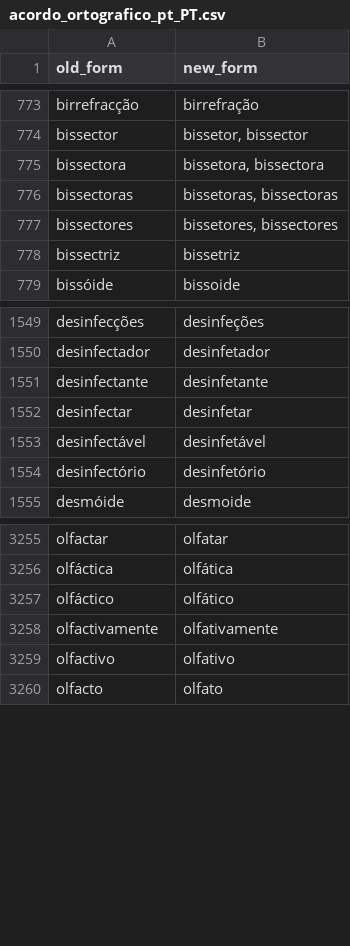
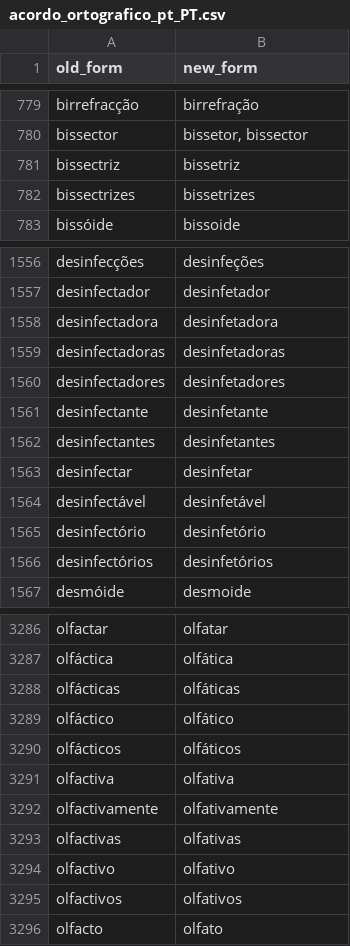
Before and after one commit to TigreGotico/tugalex, a CSV file: tugalex/data/acordo_ortografico_pt_PT.csv, drawn as a sheet; only a part is shown, gaps mark what is left out; the diff covers the shown part only.

```diff
--- a/tugalex/data/acordo_ortografico_pt_PT.csv
+++ b/tugalex/data/acordo_ortografico_pt_PT.csv
@@ -774,6 +780,4 @@ birrefracção,birrefração
 bissector,"bissetor, bissector"
-bissectora,"bissetora, bissectora"
-bissectoras,"bissetoras, bissectoras"
-bissectores,"bissetores, bissectores"
 bissectriz,bissetriz
+bissectrizes,bissetrizes
 bissóide,bissoide
@@ -1550,3 +1557,7 @@ desinfecções,desinfeções
 desinfectador,desinfetador
+desinfectadora,desinfetadora
+desinfectadoras,desinfetadoras
+desinfectadores,desinfetadores
 desinfectante,desinfetante
+desinfectantes,desinfetantes
 desinfectar,desinfetar
@@ -1554,2 +1565,3 @@ desinfectável,desinfetável
 desinfectório,desinfetório
+desinfectórios,desinfetórios
 desmóide,desmoide
@@ -3256,5 +3287,10 @@ olfactar,olfatar
 olfáctica,olfática
+olfácticas,olfáticas
 olfáctico,olfático
+olfácticos,olfáticos
+olfactiva,olfativa
 olfactivamente,olfativamente
+olfactivas,olfativas
 olfactivo,olfativo
+olfactivos,olfativos
 olfacto,olfato
```
Also changed, not shown: 54 added rows and 14 removed rows elsewhere in this file, 1 other file.
